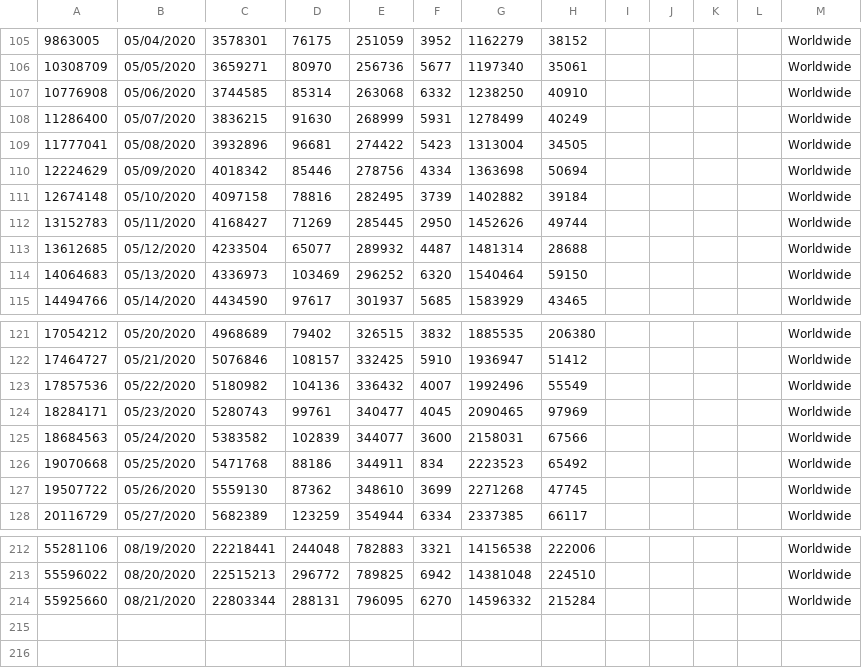
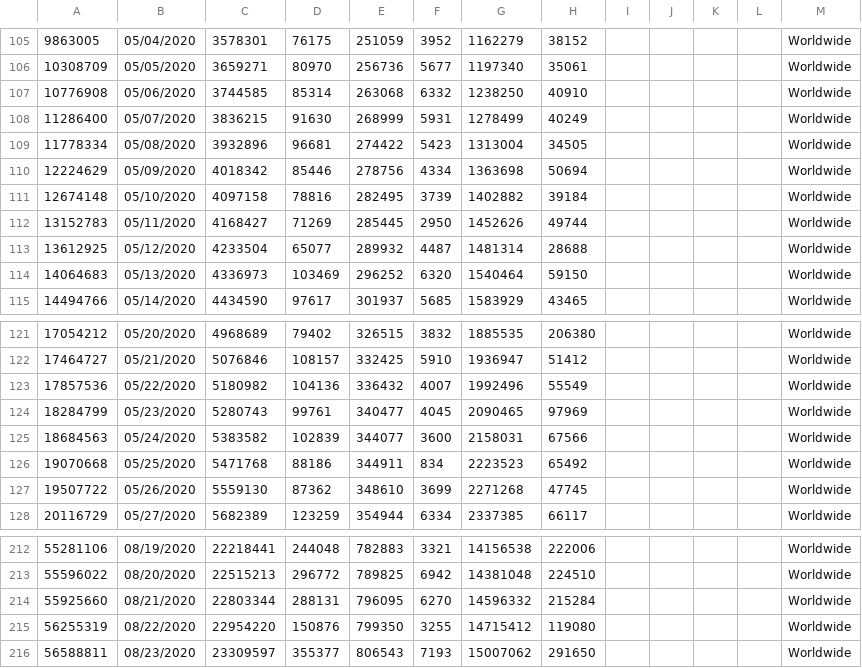
Before and after one commit to paulogs/Covid19_Data, a CSV file: DataFiles/Worldwide_raw_data.csv, drawn as a sheet; only a part is shown, gaps mark what is left out.

```diff
--- a/DataFiles/Worldwide_raw_data.csv
+++ b/DataFiles/Worldwide_raw_data.csv
@@ -108,3 +108,3 @@
 11286400,05/07/2020,3836215,91630,268999,5931,1278499,40249,,,,,Worldwide,,
-11777041,05/08/2020,3932896,96681,274422,5423,1313004,34505,,,,,Worldwide,,
+11778334,05/08/2020,3932896,96681,274422,5423,1313004,34505,,,,,Worldwide,,
 12224629,05/09/2020,4018342,85446,278756,4334,1363698,50694,,,,,Worldwide,,
@@ -112,3 +112,3 @@
 13152783,05/11/2020,4168427,71269,285445,2950,1452626,49744,,,,,Worldwide,,
-13612685,05/12/2020,4233504,65077,289932,4487,1481314,28688,,,,,Worldwide,,
+13612925,05/12/2020,4233504,65077,289932,4487,1481314,28688,,,,,Worldwide,,
 14064683,05/13/2020,4336973,103469,296252,6320,1540464,59150,,,,,Worldwide,,
@@ -123,3 +123,3 @@
 17857536,05/22/2020,5180982,104136,336432,4007,1992496,55549,,,,,Worldwide,,
-18284171,05/23/2020,5280743,99761,340477,4045,2090465,97969,,,,,Worldwide,,
+18284799,05/23/2020,5280743,99761,340477,4045,2090465,97969,,,,,Worldwide,,
 18684563,05/24/2020,5383582,102839,344077,3600,2158031,67566,,,,,Worldwide,,
@@ -214 +214,3 @@
 55925660,08/21/2020,22803344,288131,796095,6270,14596332,215284,,,,,Worldwide,,
+56255319,08/22/2020,22954220,150876,799350,3255,14715412,119080,,,,,Worldwide,,
+56588811,08/23/2020,23309597,355377,806543,7193,15007062,291650,,,,,Worldwide,,
```
Also changed, not shown: DataFiles/ArgCountry_cal_data.csv, DataFiles/ArgCountry_raw_data.csv, 15 other files.
